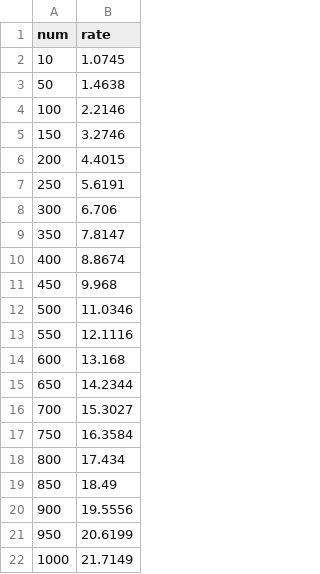
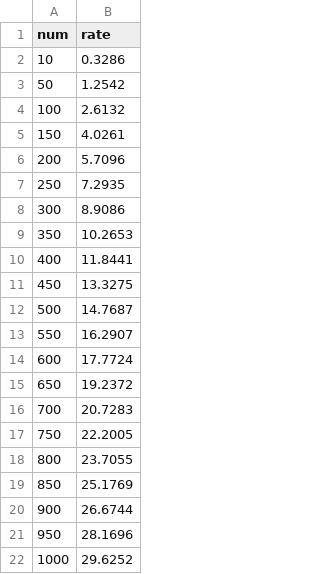
Before and after one commit to wonderchang/freeway-adhoc-report, a TSV file: distance/data/d-25_c-2_msr-0.8_pr-0.7_cost.tsv, drawn as a sheet.

```diff
--- a/distance/data/d-25_c-2_msr-0.8_pr-0.7_cost.tsv
+++ b/distance/data/d-25_c-2_msr-0.8_pr-0.7_cost.tsv
@@ -1,22 +1,22 @@
 num	rate
-10	1.0745
-50	1.4638
-100	2.2146
-150	3.2746
-200	4.4015
-250	5.6191
-300	6.706
-350	7.8147
-400	8.8674
-450	9.968
-500	11.0346
-550	12.1116
-600	13.168
-650	14.2344
-700	15.3027
-750	16.3584
-800	17.434
-850	18.49
-900	19.5556
-950	20.6199
-1000	21.7149
+10	0.3286
+50	1.2542
+100	2.6132
+150	4.0261
+200	5.7096
+250	7.2935
+300	8.9086
+350	10.2653
+400	11.8441
+450	13.3275
+500	14.7687
+550	16.2907
+600	17.7724
+650	19.2372
+700	20.7283
+750	22.2005
+800	23.7055
+850	25.1769
+900	26.6744
+950	28.1696
+1000	29.6252
```
Also changed, not shown: distance/data/d-10_c-2_msr-0.8_pr-0.7_cost.tsv, distance/data/d-10_c-2_msr-0.8_pr-0.7_effi.tsv, 17 other files.
